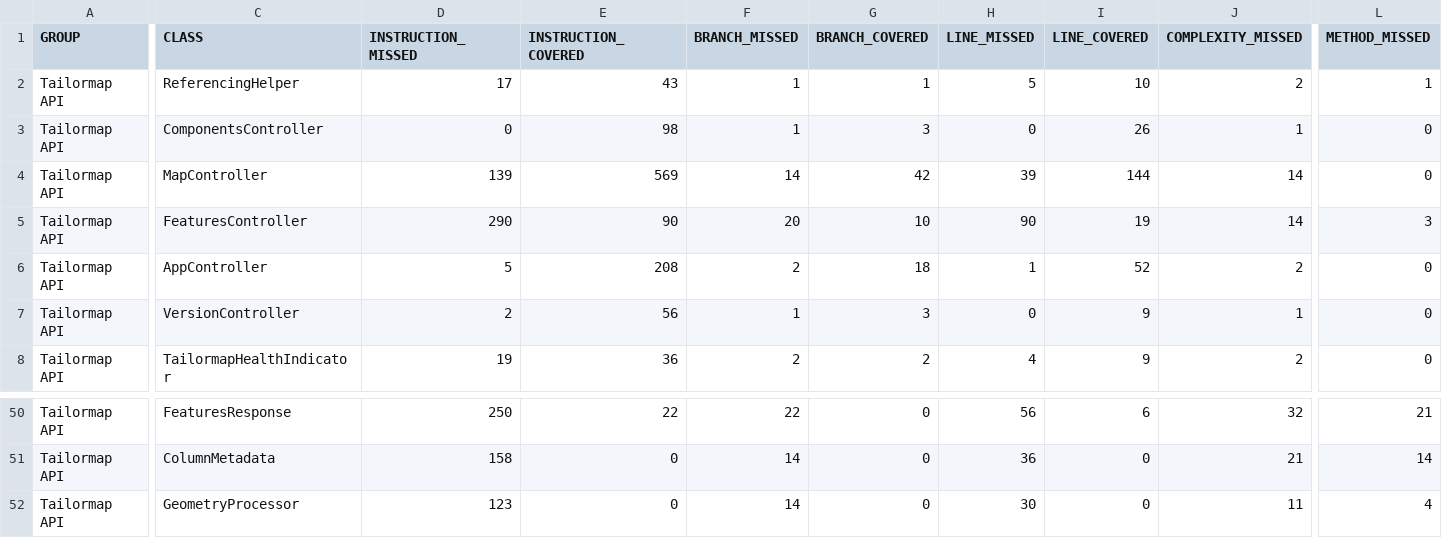
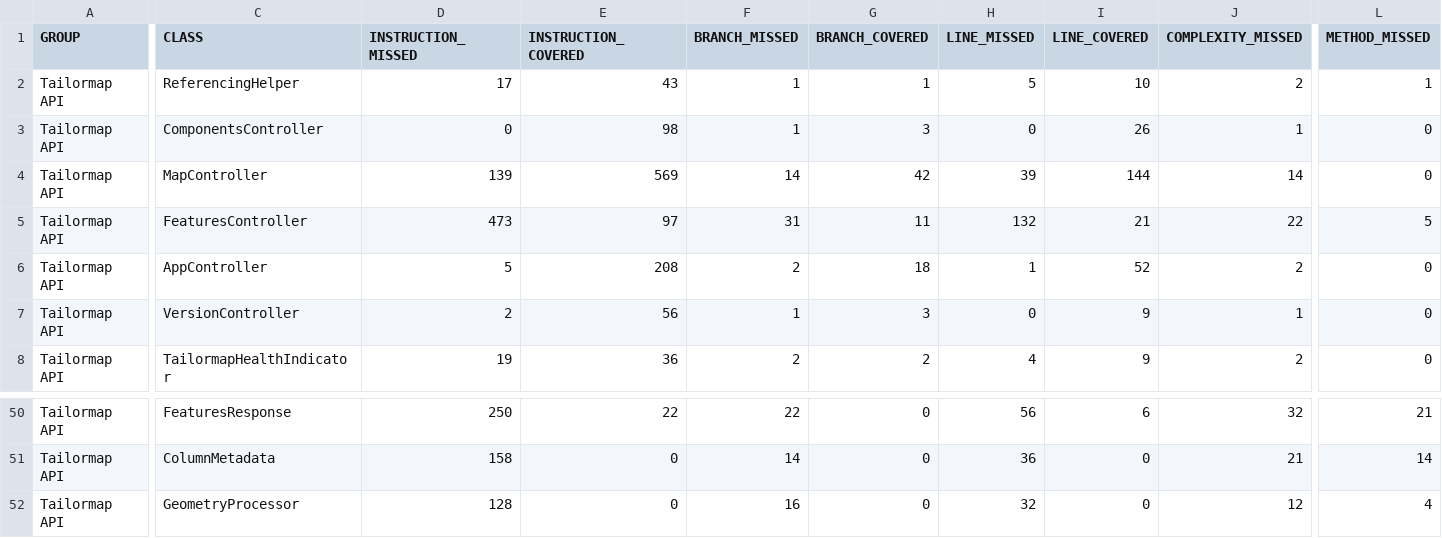
Before and after one commit to Tailormap/tailormap-api, a CSV file: jacoco-it/jacoco.csv, drawn as a sheet; only a part is shown, gaps mark what is left out; the diff names each change by its address in the sheet, - before the commit and + after, or states it on an @@ line.

```diff
--- a/jacoco-it/jacoco.csv
+++ b/jacoco-it/jacoco.csv
-D5 (INSTRUCTION_MISSED): 290
+D5 (INSTRUCTION_MISSED): 473
-E5 (INSTRUCTION_COVERED): 90
+E5 (INSTRUCTION_COVERED): 97
-F5 (BRANCH_MISSED): 20
+F5 (BRANCH_MISSED): 31
-G5 (BRANCH_COVERED): 10
+G5 (BRANCH_COVERED): 11
-H5 (LINE_MISSED): 90
+H5 (LINE_MISSED): 132
-I5 (LINE_COVERED): 19
+I5 (LINE_COVERED): 21
-J5 (COMPLEXITY_MISSED): 14
+J5 (COMPLEXITY_MISSED): 22
-L5 (METHOD_MISSED): 3
+L5 (METHOD_MISSED): 5
-D52 (INSTRUCTION_MISSED): 123
+D52 (INSTRUCTION_MISSED): 128
-F52 (BRANCH_MISSED): 14
+F52 (BRANCH_MISSED): 16
-H52 (LINE_MISSED): 30
+H52 (LINE_MISSED): 32
-J52 (COMPLEXITY_MISSED): 11
+J52 (COMPLEXITY_MISSED): 12
```
Also changed, not shown: jacoco/jacoco.csv, 55 other files.
